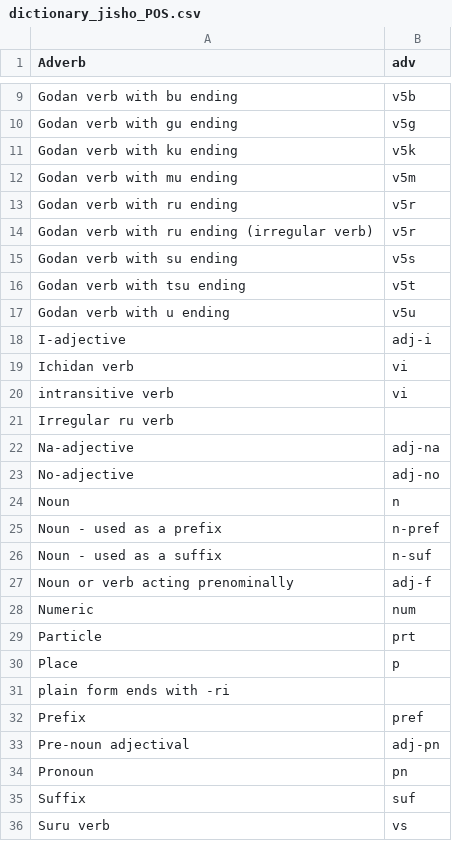
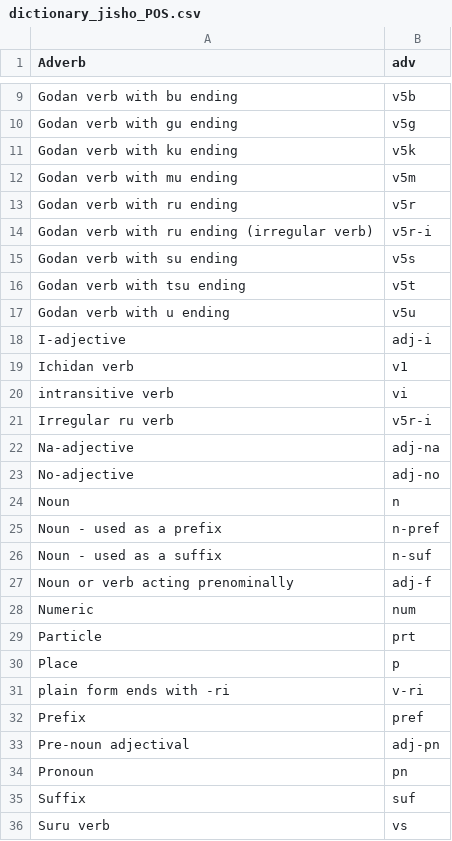
Before and after one commit to ChrisCavegn/JishoMainingu, a CSV file: src/main/resources/dictionary_jisho_POS.csv, drawn as a sheet; only a part is shown, gaps mark what is left out.

Commit message:
Update dictionary_jisho_POS.csv

```diff
--- a/src/main/resources/dictionary_jisho_POS.csv
+++ b/src/main/resources/dictionary_jisho_POS.csv
@@ -13,3 +13,3 @@ Godan verb with mu ending;v5m
 Godan verb with ru ending;v5r
-Godan verb with ru ending (irregular verb);v5r
+Godan verb with ru ending (irregular verb);v5r-i
 Godan verb with su ending;v5s
@@ -18,5 +18,5 @@ Godan verb with u ending;v5u
 I-adjective;adj-i
-Ichidan verb;vi
+Ichidan verb;v1
 intransitive verb;vi
-Irregular ru verb;
+Irregular ru verb;v5r-i
 Na-adjective;adj-na
@@ -30,3 +30,3 @@ Particle;prt
 Place;p
-plain form ends with -ri;
+plain form ends with -ri;v-ri
 Prefix;pref
```
